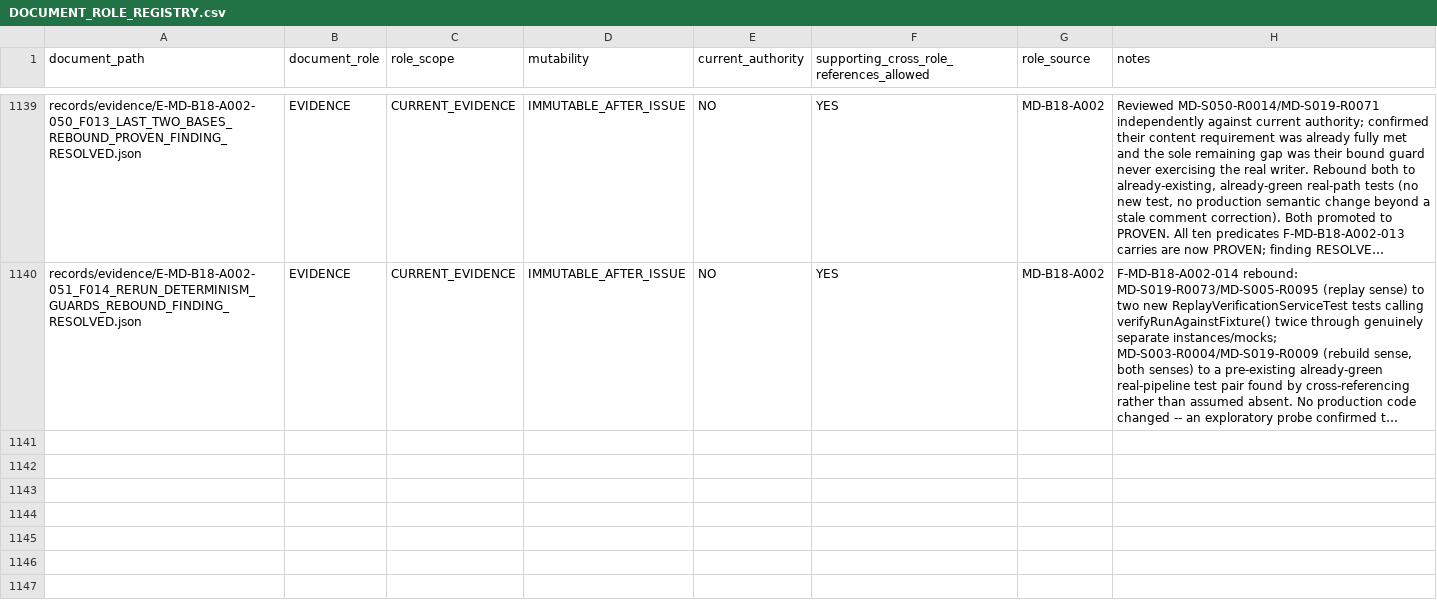
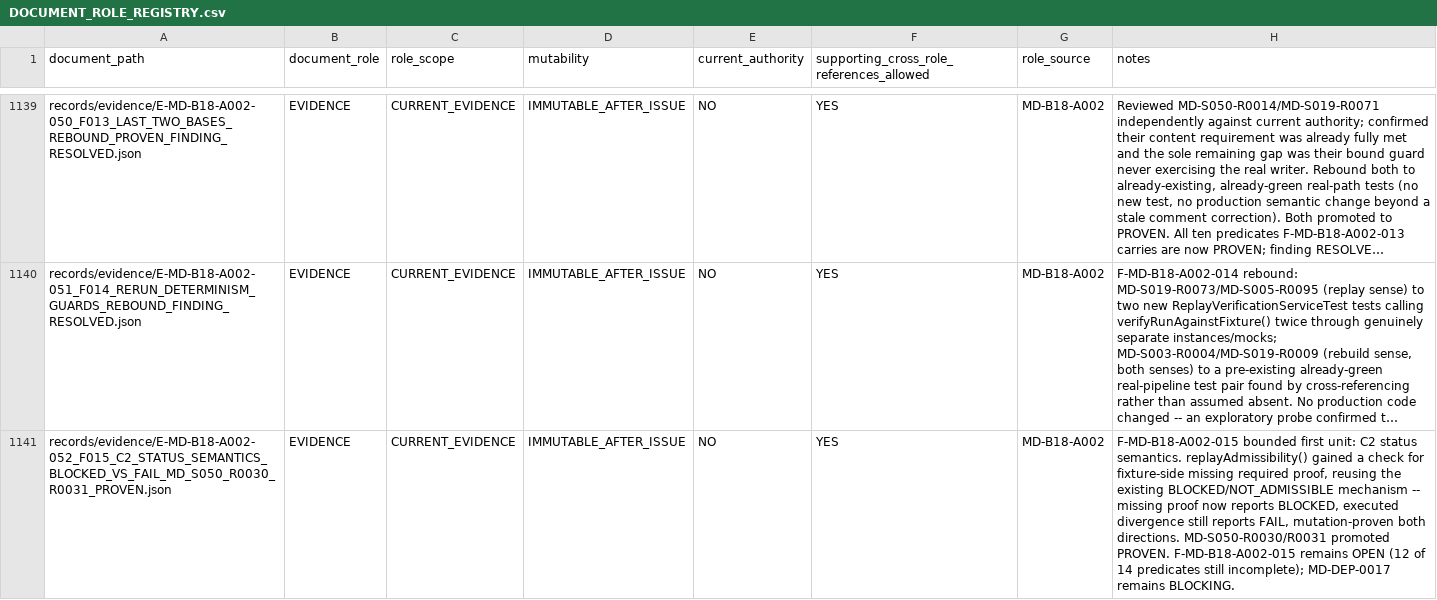
Before and after one commit to franscelstain/tradeaxis-api, a CSV file: docs/market_data/authority/governance/DOCUMENT_ROLE_REGISTRY.csv, drawn as a sheet; only a part is shown, gaps mark what is left out; long unchanged cells end in …; the diff names each change by its address in the sheet, - before the commit and + after, or states it on an @@ line.

```diff
--- a/docs/market_data/authority/governance/DOCUMENT_ROLE_REGISTRY.csv
+++ b/docs/market_data/authority/governance/DOCUMENT_ROLE_REGISTRY.csv
+row 1141: records/evidence/E-MD-B18-A002-052_F015_C2_STATUS_SEMANTICS_BLOCKED_VS_FAIL_MD_S050_R0030_R0031_PROVEN.json | EVIDENCE | CURRENT_EVIDENCE | IMMUTABLE_AFTER_ISSUE | NO | YES | MD-B18-A002 | F-MD-B18-A002-015 bounded first unit: C2 status semantics. replayAdmissibility() gained a check for fixture-side missing required proof, reusing the existing BLOCKED/NOT_ADMISSIBLE mechanism -- missing proof now reports BLOCKED, executed divergence still reports FAIL, mutation-proven both directions. MD-S050-R0030/R0031 promoted PROVEN. F-MD-B18-A002-015 remains OPEN (12 of 14 predicates still incomplete); MD-DEP-0017 remains BLOCKING.
```
Also changed, not shown: docs/market_data/authority/governance/CURRENT_VERIFICATION_REGISTRY.csv, docs/market_data/authority/governance/DOCUMENT_ID_REGISTRY.csv, 8 other files.
